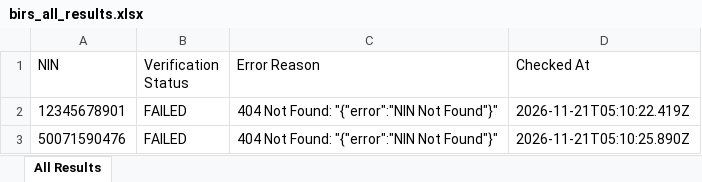
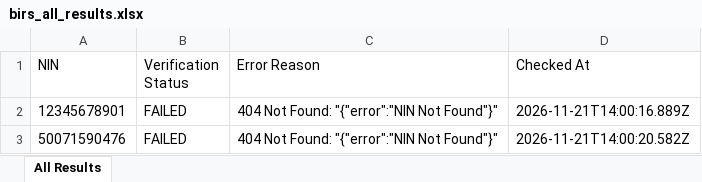
Before and after one commit to elight2026/birm, an Excel workbook: autobot/results/birs_all_results.xlsx, sheet All Results, drawn as a sheet; values as stored, in another font and other column widths than the file's, no borders; the diff names each change by its address in the sheet, - before the commit and + after, or states it on an @@ line.

Commit message:
chore: autobot results [skip ci]

```diff
--- a/autobot/results/birs_all_results.xlsx (sheet All Results)
+++ b/autobot/results/birs_all_results.xlsx (sheet All Results)
-D2 (Checked At): 2026-11-21T05:10:22.419Z
+D2 (Checked At): 2026-11-21T14:00:16.889Z
-D3 (Checked At): 2026-11-21T05:10:25.890Z
+D3 (Checked At): 2026-11-21T14:00:20.582Z
```
